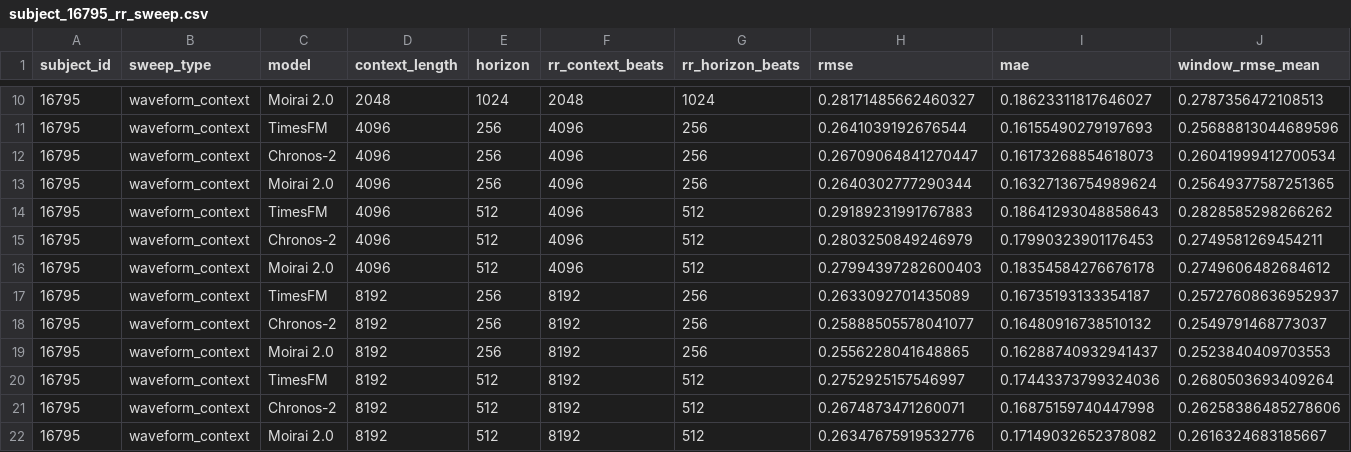
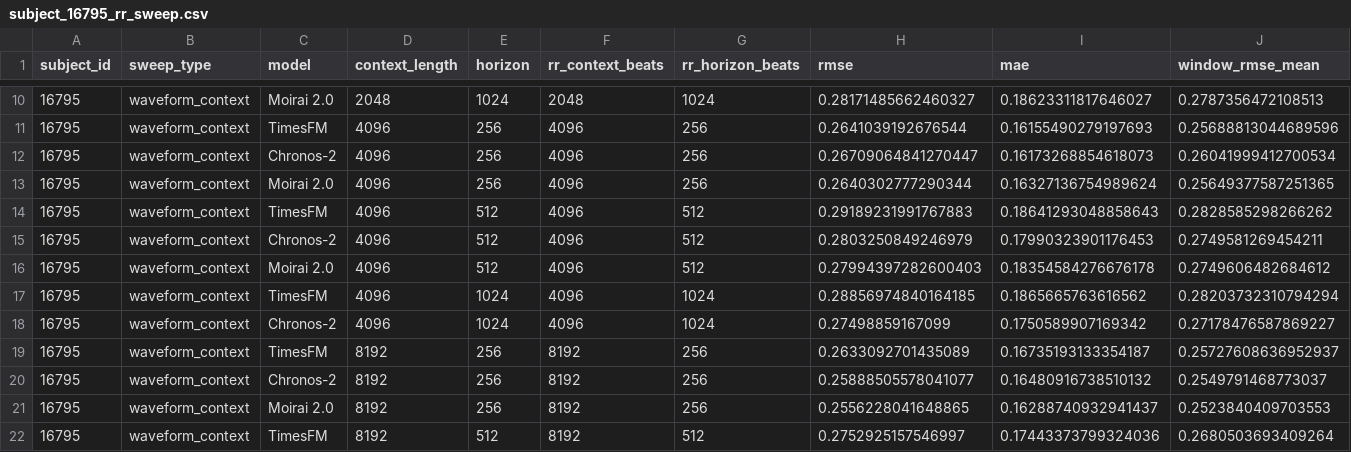
Before and after one commit to SubramanianLab/ecg-tsfm-benchmark, a CSV file: figures/results/subject_16795_rr_sweep.csv, drawn as a sheet; only a part is shown, gaps mark what is left out; the shorter side is filled out with more unchanged rows; rows hold the shown columns only; the diff names each change by its address in the sheet, - before the commit and + after, or states it on an @@ line.

```diff
--- a/figures/results/subject_16795_rr_sweep.csv
+++ b/figures/results/subject_16795_rr_sweep.csv
+row 17: 16795 | waveform_context | TimesFM | 4096 | 1024 | 4096 | 1024 | 0.28856974840164185 | 0.1865665763616562 | 0.28203732310794294
+row 18: 16795 | waveform_context | Chronos-2 | 4096 | 1024 | 4096 | 1024 | 0.27498859167099 | 0.1750589907169342 | 0.27178476587869227
```
Also changed, not shown: 2 other files.
